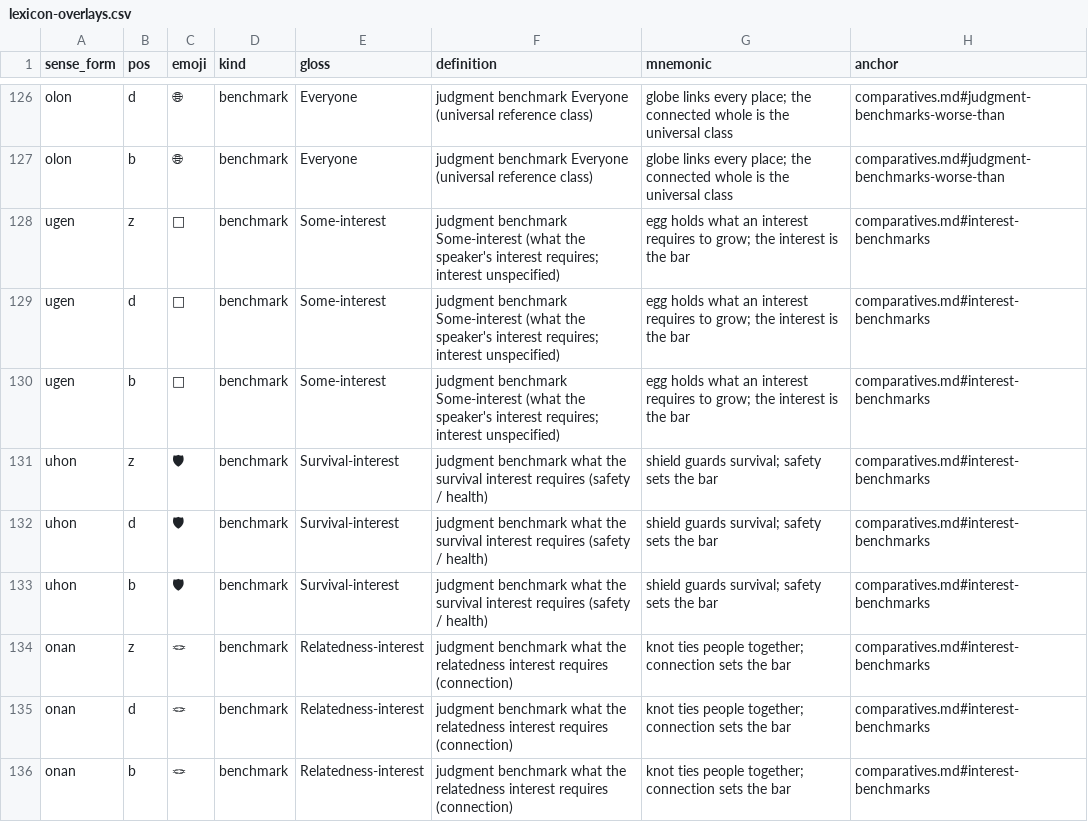
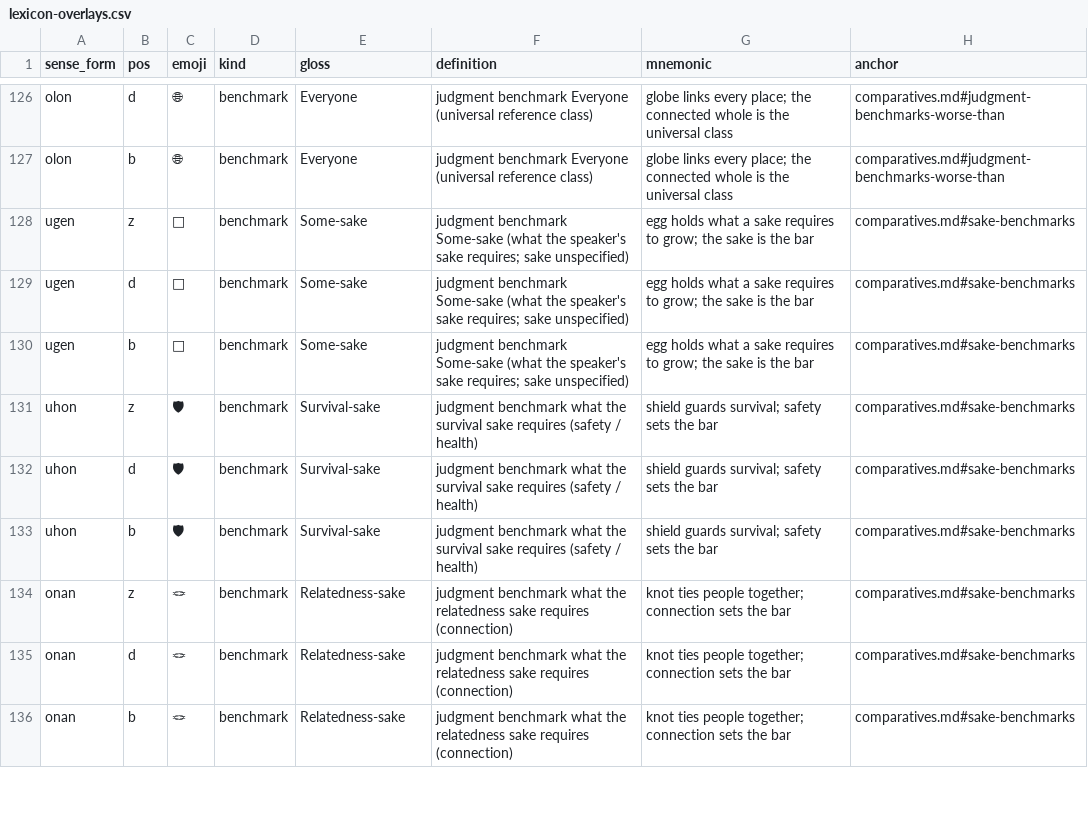
Before and after one commit to humblevladimirthegreat/clarity-language, a CSV file: data/lexicon-overlays.csv, drawn as a sheet; only a part is shown, gaps mark what is left out; the diff covers the shown part only; the diff names each change by its address in the sheet, - before the commit and + after, or states it on an @@ line.

Commit message:
rename interests->sake

```diff
--- a/data/lexicon-overlays.csv
+++ b/data/lexicon-overlays.csv
-E128:E130 (gloss): Some-interest
+E128:E130 (gloss): Some-sake
-F128:F130 (definition): judgment benchmark Some-interest (what the speaker's interest requires; interest unspecified)
+F128:F130 (definition): judgment benchmark Some-sake (what the speaker's sake requires; sake unspecified)
-G128:G130 (mnemonic): …holds what an interest requires to grow; the interest is the…
+G128:G130 (mnemonic): …holds what a sake requires to grow; the sake is the…
-H128:H136 (anchor): comparatives.md#interest-benchmarks
+H128:H136 (anchor): comparatives.md#sake-benchmarks
-E131:E133 (gloss): Survival-interest
+E131:E133 (gloss): Survival-sake
-F131:F133 (definition): …the survival interest requires (safety…
+F131:F133 (definition): …the survival sake requires (safety…
-E134:E136 (gloss): Relatedness-interest
+E134:E136 (gloss): Relatedness-sake
-F134:F136 (definition): …the relatedness interest requires (connection)
+F134:F136 (definition): …the relatedness sake requires (connection)
```
Also changed, not shown: 82 edited cells elsewhere in this file, 58 other files.
